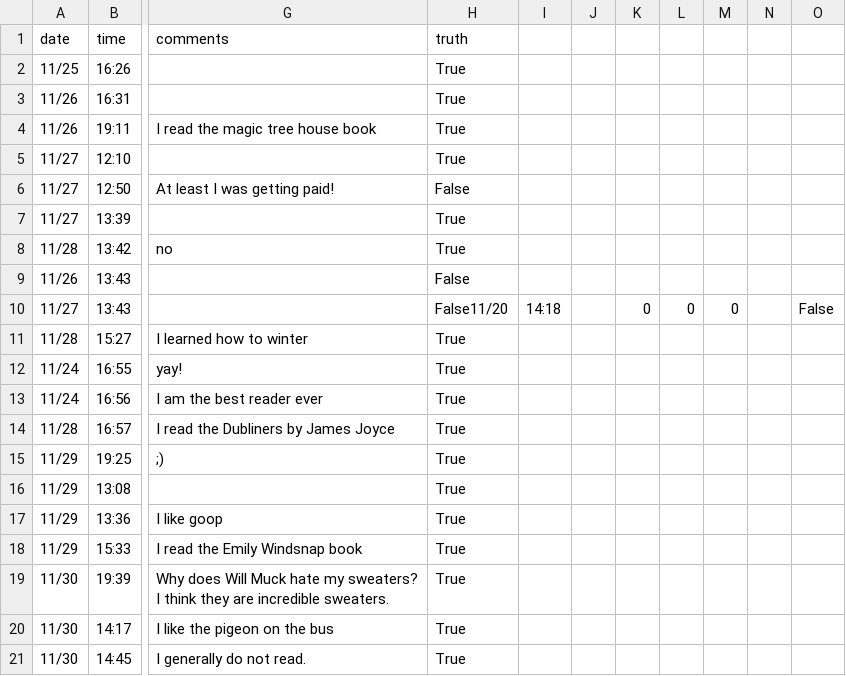
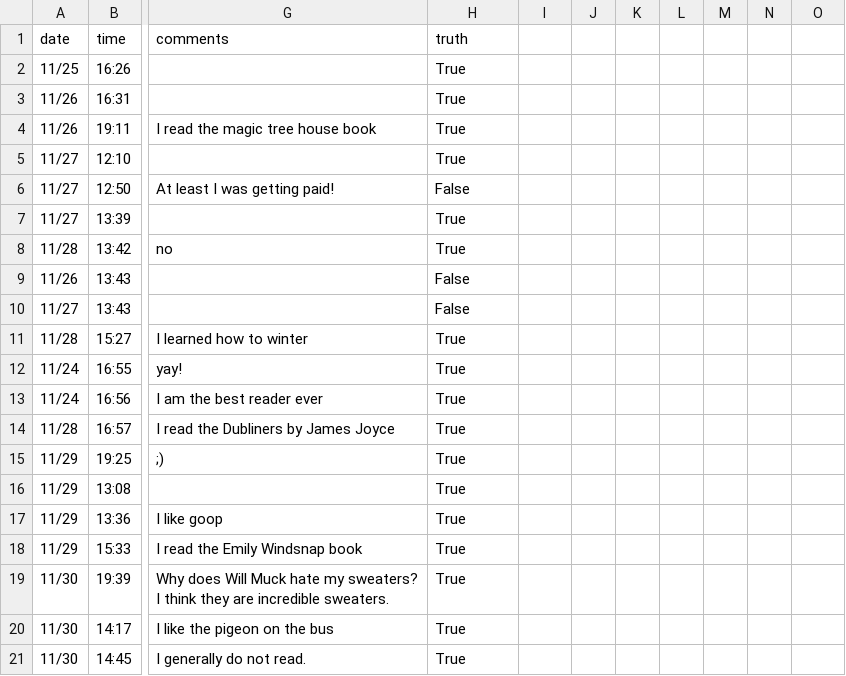
Before and after one commit to ksdeforrest/Final_Case2025, a CSV file: reading_log.csv, drawn as a sheet; only a part is shown, gaps mark what is left out; the diff names each change by its address in the sheet, - before the commit and + after, or states it on an @@ line.

Commit message:
Update csv

```diff
--- a/reading_log.csv
+++ b/reading_log.csv
-H10 (truth): False11/20
+H10 (truth): False
-I10: 14:18
+I10: (empty)
-K10: 0
+K10: (empty)
-L10: 0
+L10: (empty)
-M10: 0
+M10: (empty)
-O10: False
+O10: (empty)
```
